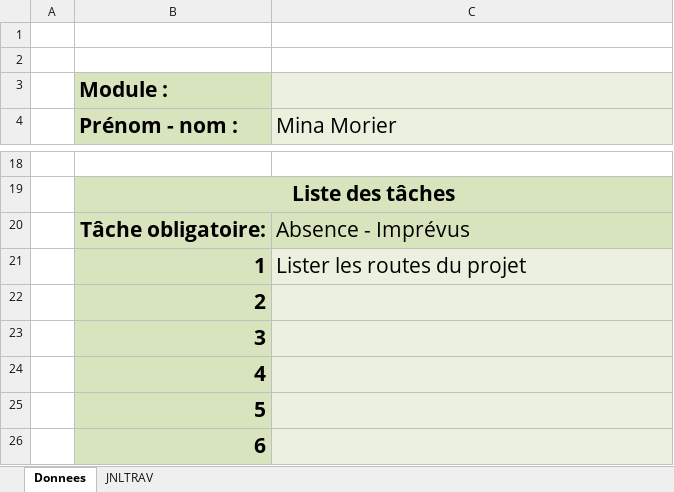
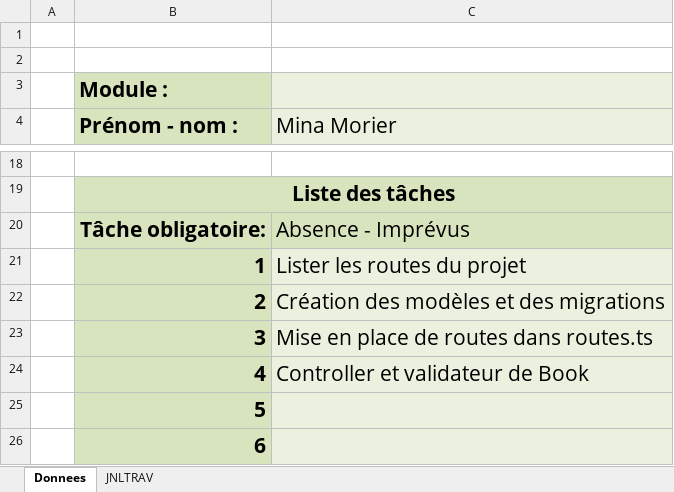
Before and after one commit to Fbrend23/P_Web-295, an Excel workbook: doc/JdT/T-P_Web295-MorierMina-JDT.xlsm, sheet Donnees, drawn as a sheet; only a part is shown, gaps mark what is left out; values as stored, in another font and other column widths than the file's, no borders; charts and pictures not drawn; the diff names each change by its address in the sheet, - before the commit and + after, or states it on an @@ line.

```diff
--- a/doc/JdT/T-P_Web295-MorierMina-JDT.xlsm (sheet Donnees)
+++ b/doc/JdT/T-P_Web295-MorierMina-JDT.xlsm (sheet Donnees)
-C22 (Mina Morier): (empty)
+C22 (Mina Morier): Création des modèles et des migrations
-C23 (Mina Morier): (empty)
+C23 (Mina Morier): Mise en place de routes dans routes.ts
-C24 (Mina Morier): (empty)
+C24 (Mina Morier): Controller et validateur de Book
```
Also changed, not shown: sheet JNLTRAV, charts or pictures.
